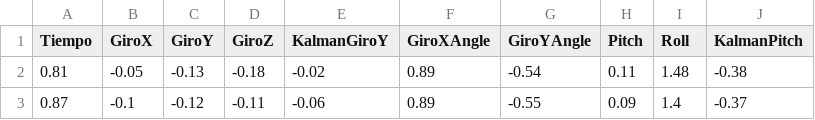
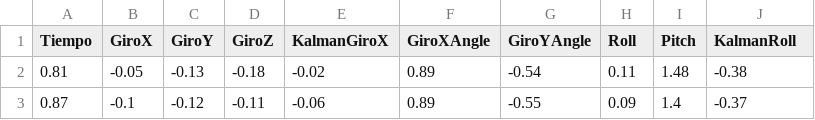
Before and after one commit to Nosferath/kalman, a CSV file: data_FINAL_rapido.csv, drawn as a sheet; only a part is shown.

```diff
--- a/data_FINAL_rapido.csv
+++ b/data_FINAL_rapido.csv
@@ -1,2 +1,2 @@
-Tiempo,GiroX,GiroY,GiroZ,KalmanGiroY,GiroXAngle,GiroYAngle,Pitch,Roll,KalmanPitch
+Tiempo,GiroX,GiroY,GiroZ,KalmanGiroX,GiroXAngle,GiroYAngle,Roll,Pitch,KalmanRoll
 0.81,-0.05,-0.13,-0.18,-0.02,0.89,-0.54,0.11,1.48,-0.38
```
Also changed, not shown: data_FINAL_lento.csv, 3 other files.
